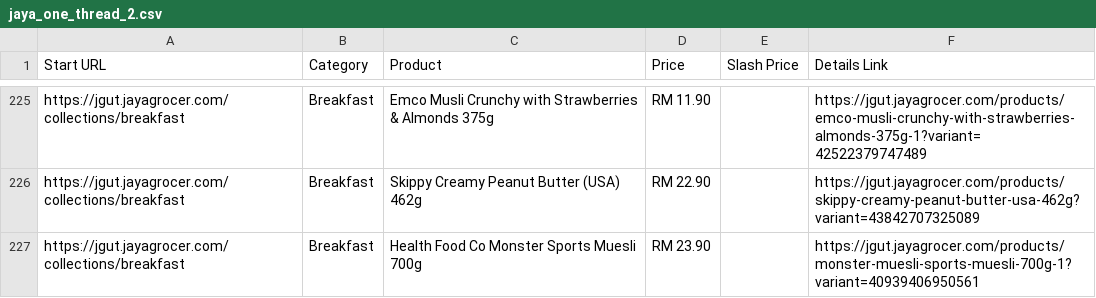
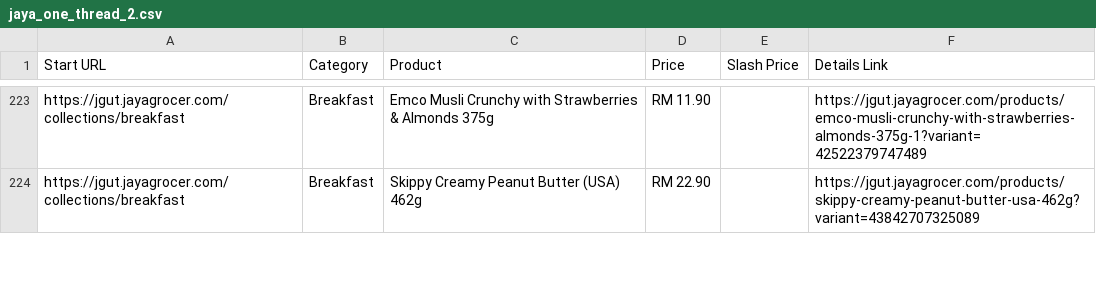
Before and after one commit to LeeMeng2020/supermarts, a CSV file: raw_data/jaya_one_thread_2.csv, drawn as a sheet; only a part is shown, gaps mark what is left out; the diff covers the shown part only.

```diff
--- a/raw_data/jaya_one_thread_2.csv
+++ b/raw_data/jaya_one_thread_2.csv
@@ -226,2 +224 @@ https://jgut.jayagrocer.com/collections/breakfast,Breakfast,Emco Musli Crunchy w
 https://jgut.jayagrocer.com/collections/breakfast,Breakfast,Skippy Creamy Peanut Butter (USA) 462g,RM 22.90,,https://jgut.jayagrocer.com/products/skippy-creamy-peanut-butter-usa-462g?variant=43842707325089
-https://jgut.jayagrocer.com/collections/breakfast,Breakfast,Health Food Co Monster Sports Muesli 700g,RM 23.90,,https://jgut.jayagrocer.com/products/monster-muesli-sports-muesli-700g-1?variant=40939406950561
```
Also changed, not shown: 4 added rows, 24 removed rows, 6 moved rows and 8 edited cells elsewhere in this file, 6 other files.
